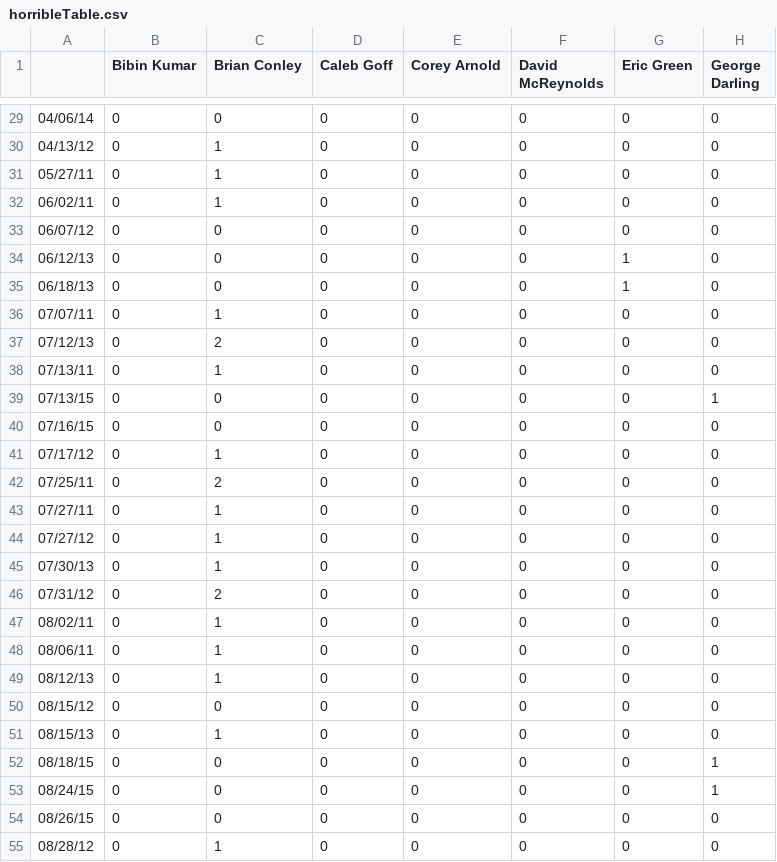
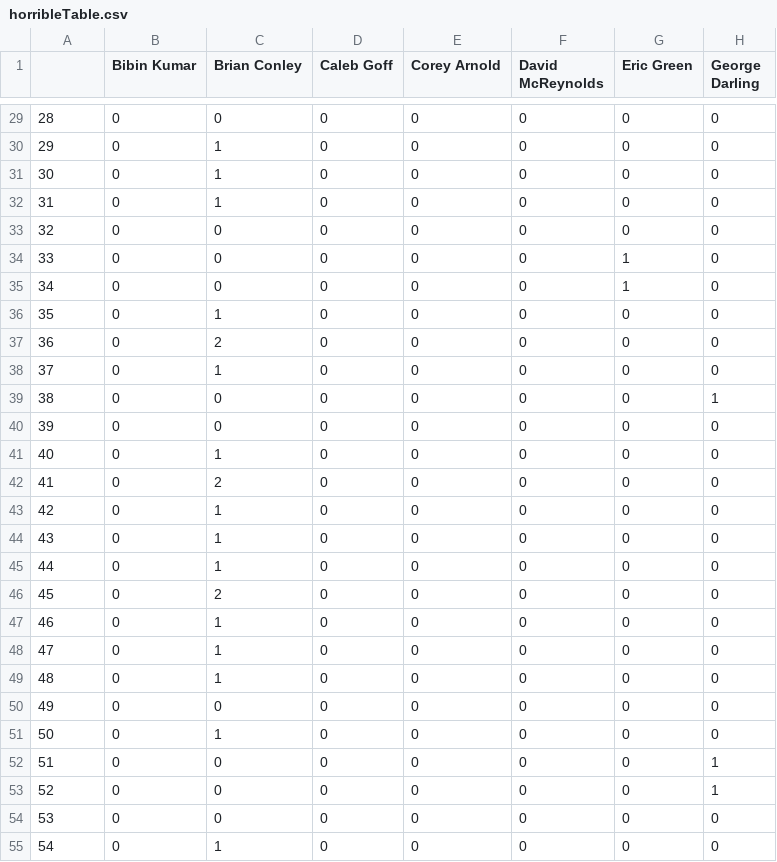
Before and after one commit to EtiAggarwal/Timesheet-Project, a CSV file: suggestedGraphTypes/horribleTable.csv, drawn as a sheet; only a part is shown, gaps mark what is left out; the diff covers the shown part only; the diff names each change by its address in the sheet, - before the commit and + after, or states it on an @@ line.

```diff
--- a/suggestedGraphTypes/horribleTable.csv
+++ b/suggestedGraphTypes/horribleTable.csv
-A29: 04/06/14
+A29: 28
-A30: 04/13/12
+A30: 29
-A31: 05/27/11
+A31: 30
-A32: 06/02/11
+A32: 31
-A33: 06/07/12
+A33: 32
-A34: 06/12/13
+A34: 33
-A35: 06/18/13
+A35: 34
-A36: 07/07/11
+A36: 35
-A37: 07/12/13
+A37: 36
-A38: 07/13/11
+A38: 37
-A39: 07/13/15
+A39: 38
-A40: 07/16/15
+A40: 39
-A41: 07/17/12
+A41: 40
-A42: 07/25/11
+A42: 41
-A43: 07/27/11
+A43: 42
-A44: 07/27/12
+A44: 43
-A45: 07/30/13
+A45: 44
-A46: 07/31/12
+A46: 45
-A47: 08/02/11
+A47: 46
-A48: 08/06/11
+A48: 47
-A49: 08/12/13
+A49: 48
-A50: 08/15/12
+A50: 49
-A51: 08/15/13
+A51: 50
-A52: 08/18/15
+A52: 51
-A53: 08/24/15
+A53: 52
-A54: 08/26/15
+A54: 53
-A55: 08/28/12
+A55: 54
```
Also changed, not shown: 89 edited cells elsewhere in this file.
